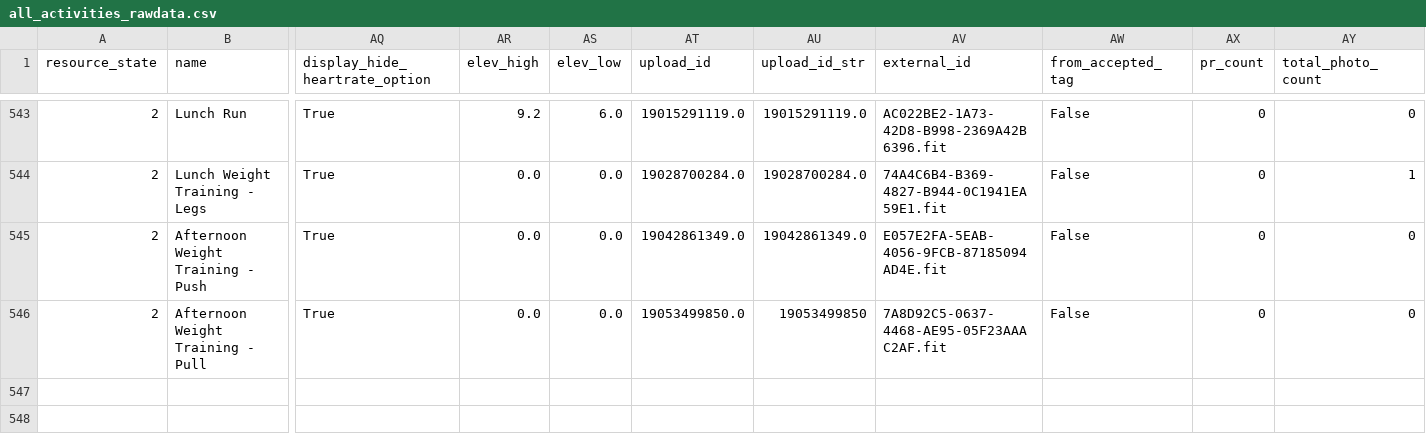
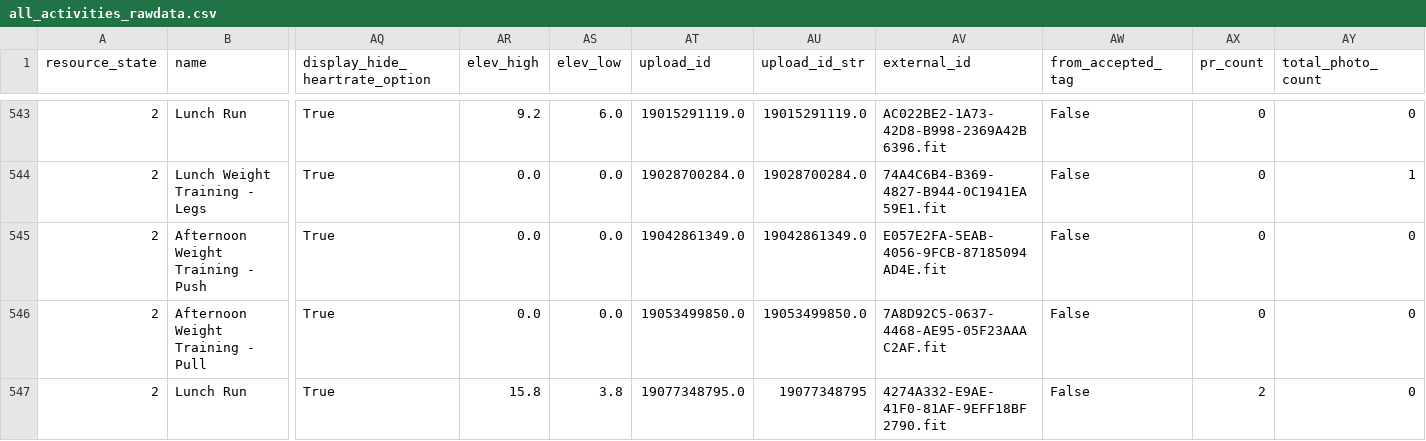
Before and after one commit to adbrigs/strava-training-dashboard, a CSV file: Training_Intensity_Report/dashboard/data/all_activities_rawdata.csv, drawn as a sheet; only a part is shown, gaps mark what is left out; rows hold the shown columns only; the diff names each change by its address in the sheet, - before the commit and + after, or states it on an @@ line.

```diff
--- a/Training_Intensity_Report/dashboard/data/all_activities_rawdata.csv
+++ b/Training_Intensity_Report/dashboard/data/all_activities_rawdata.csv
-AU546 (upload_id_str): 19053499850
+AU546 (upload_id_str): 19053499850.0
+row 547: 2 | Lunch Run | True | 15.8 | 3.8 | 19077348795.0 | 19077348795 | 4274A332-E9AE-41F0-81AF-9EFF18BF2790.fit | False | 2 | 0
```
Also changed, not shown: Training_Intensity_Report/dashboard/data/activity_data_with_intensity.csv.
